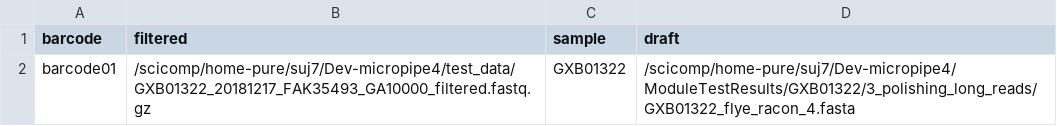
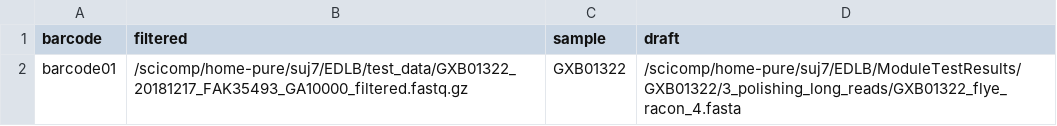
Before and after one commit to vasquini/EDLB-micropipe, a CSV file: EDLB/medaka_test_samplesheet.csv, drawn as a sheet.

```diff
--- a/EDLB/medaka_test_samplesheet.csv
+++ b/EDLB/medaka_test_samplesheet.csv
@@ -1,2 +1,2 @@
 barcode,filtered,sample,draft
-barcode01,/scicomp/home-pure/suj7/Dev-micropipe4/test_data/GXB01322_20181217_FAK35493_GA10000_filtered.fastq.gz,GXB01322,/scicomp/home-pure/suj7/Dev-micropipe4/ModuleTestResults/GXB01322/3_polishing_long_reads/GXB01322_flye_racon_4.fasta
+barcode01,/scicomp/home-pure/suj7/EDLB/test_data/GXB01322_20181217_FAK35493_GA10000_filtered.fastq.gz,GXB01322,/scicomp/home-pure/suj7/EDLB/ModuleTestResults/GXB01322/3_polishing_long_reads/GXB01322_flye_racon_4.fasta
```
Also changed, not shown: EDLB/racon_test_samplesheet.csv, 3 other files.
